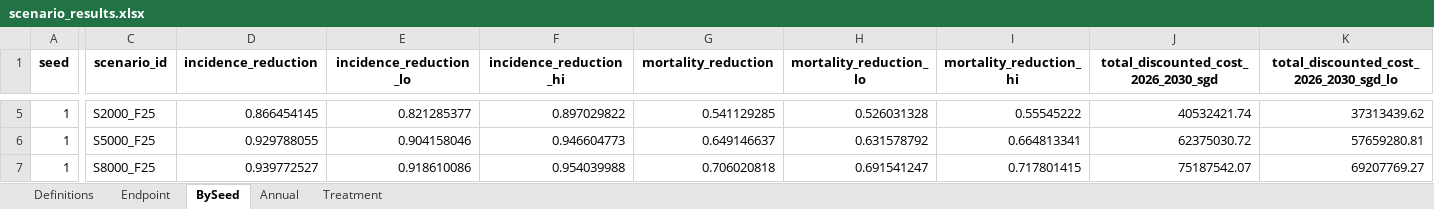
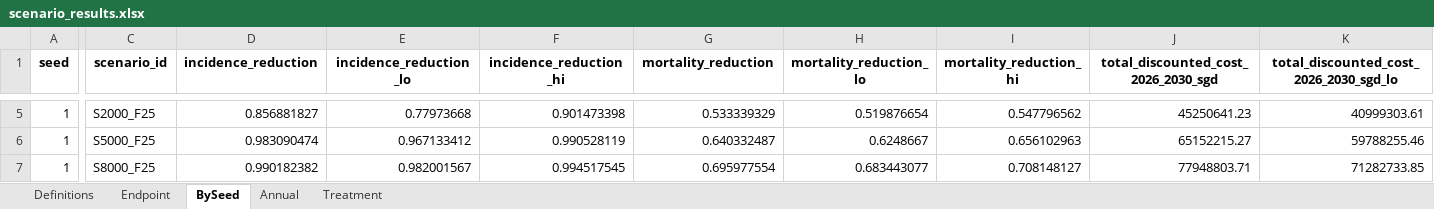
Before and after one commit to Mister-He/HepC-Transimission-Modelling, an Excel workbook: output/scenarios_2026/scenario_results.xlsx, sheet BySeed, drawn as a sheet; only a part is shown, gaps mark what is left out; values as stored, in another font and other column widths than the file's, no borders; the diff covers the shown part only; the diff names each change by its address in the sheet, - before the commit and + after, or states it on an @@ line.

```diff
--- a/output/scenarios_2026/scenario_results.xlsx (sheet BySeed)
+++ b/output/scenarios_2026/scenario_results.xlsx (sheet BySeed)
-D5 (incidence_reduction): 0.866454145
+D5 (incidence_reduction): 0.856881827
-E5 (incidence_reduction_lo): 0.821285377
+E5 (incidence_reduction_lo): 0.77973668
-F5 (incidence_reduction_hi): 0.897029822
+F5 (incidence_reduction_hi): 0.901473398
-G5 (mortality_reduction): 0.541129285
+G5 (mortality_reduction): 0.533339329
-H5 (mortality_reduction_lo): 0.526031328
+H5 (mortality_reduction_lo): 0.519876654
-I5 (mortality_reduction_hi): 0.55545222
+I5 (mortality_reduction_hi): 0.547796562
-J5: 40532421.74
+J5: 45250641.23
-K5: 37313439.62
+K5: 40999303.61
-D6 (incidence_reduction): 0.929788055
+D6 (incidence_reduction): 0.983090474
-E6 (incidence_reduction_lo): 0.904158046
+E6 (incidence_reduction_lo): 0.967133412
-F6 (incidence_reduction_hi): 0.946604773
+F6 (incidence_reduction_hi): 0.990528119
-G6 (mortality_reduction): 0.649146637
+G6 (mortality_reduction): 0.640332487
-H6 (mortality_reduction_lo): 0.631578792
+H6 (mortality_reduction_lo): 0.6248667
-I6 (mortality_reduction_hi): 0.664813341
+I6 (mortality_reduction_hi): 0.656102963
-J6: 62375030.72
+J6: 65152215.27
-K6: 57659280.81
+K6: 59788255.46
-D7 (incidence_reduction): 0.939772527
+D7 (incidence_reduction): 0.990182382
-E7 (incidence_reduction_lo): 0.918610086
+E7 (incidence_reduction_lo): 0.982001567
-F7 (incidence_reduction_hi): 0.954039988
+F7 (incidence_reduction_hi): 0.994517545
-G7 (mortality_reduction): 0.706020818
+G7 (mortality_reduction): 0.695977554
-H7 (mortality_reduction_lo): 0.691541247
+H7 (mortality_reduction_lo): 0.683443077
-I7 (mortality_reduction_hi): 0.717801415
+I7 (mortality_reduction_hi): 0.708148127
-J7: 75187542.07
+J7: 77948803.71
-K7: 69207769.27
+K7: 71282733.85
```
Also changed, not shown: 131 edited cells elsewhere in this sheet, sheet Annual, sheet Endpoint, sheet Treatment, 17 other files.
